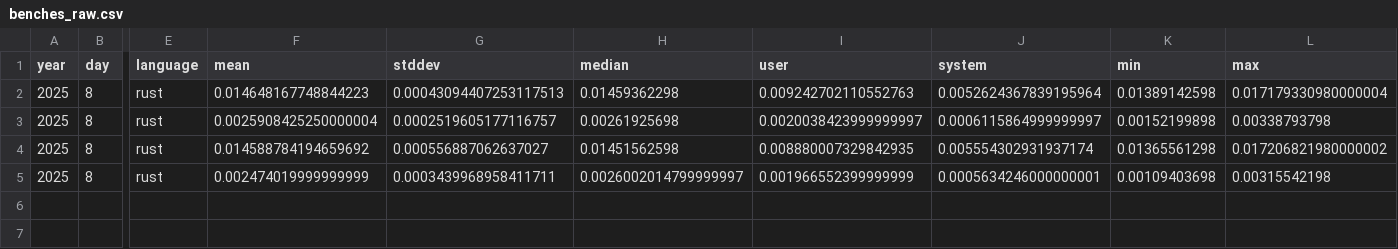
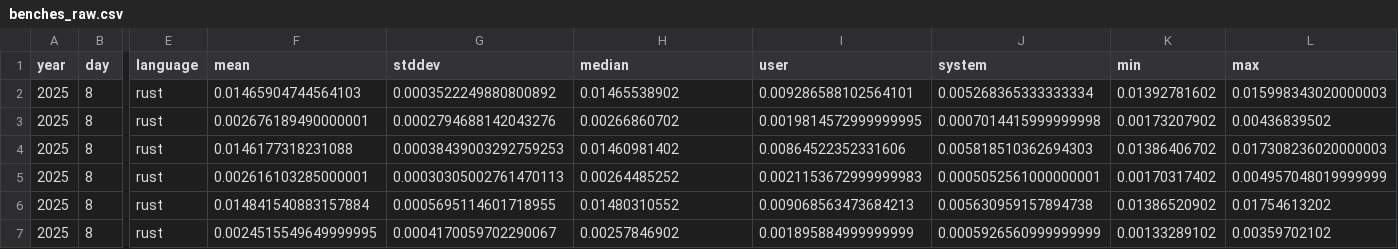
Before and after one commit to mattcl/aoc-benchmarks, a CSV file: 2025/day_008/benches_raw.csv, drawn as a sheet; only a part is shown, gaps mark what is left out; rows hold the shown columns only; the diff names each change by its address in the sheet, - before the commit and + after, or states it on an @@ line.

```diff
--- a/2025/day_008/benches_raw.csv
+++ b/2025/day_008/benches_raw.csv
-F2 (mean): 0.014648167748844223
+F2 (mean): 0.01465904744564103
-G2 (stddev): 0.00043094407253117513
+G2 (stddev): 0.0003522249880800892
-H2 (median): 0.01459362298
+H2 (median): 0.01465538902
-I2 (user): 0.009242702110552763
+I2 (user): 0.009286588102564101
-J2 (system): 0.0052624367839195964
+J2 (system): 0.005268365333333334
-K2 (min): 0.01389142598
+K2 (min): 0.01392781602
-L2 (max): 0.017179330980000004
+L2 (max): 0.015998343020000003
-F3 (mean): 0.0025908425250000004
+F3 (mean): 0.002676189490000001
-G3 (stddev): 0.0002519605177116757
+G3 (stddev): 0.0002794688142043276
-H3 (median): 0.00261925698
+H3 (median): 0.00266860702
-I3 (user): 0.0020038423999999997
+I3 (user): 0.0019814572999999995
-J3 (system): 0.0006115864999999997
+J3 (system): 0.0007014415999999998
-K3 (min): 0.00152199898
+K3 (min): 0.00173207902
-L3 (max): 0.00338793798
+L3 (max): 0.00436839502
-F4 (mean): 0.014588784194659692
+F4 (mean): 0.0146177318231088
-G4 (stddev): 0.000556887062637027
+G4 (stddev): 0.00038439003292759253
-H4 (median): 0.01451562598
+H4 (median): 0.01460981402
-I4 (user): 0.008880007329842935
+I4 (user): 0.00864522352331606
-J4 (system): 0.005554302931937174
+J4 (system): 0.005818510362694303
-K4 (min): 0.01365561298
+K4 (min): 0.01386406702
-L4 (max): 0.017206821980000002
+L4 (max): 0.017308236020000003
-F5 (mean): 0.002474019999999999
+F5 (mean): 0.002616103285000001
-G5 (stddev): 0.0003439968958411711
+G5 (stddev): 0.00030305002761470113
-H5 (median): 0.0026002014799999997
+H5 (median): 0.00264485252
-I5 (user): 0.001966552399999999
+I5 (user): 0.0021153672999999983
-J5 (system): 0.0005634246000000001
+J5 (system): 0.0005052561000000001
-K5 (min): 0.00109403698
+K5 (min): 0.00170317402
-L5 (max): 0.00315542198
+L5 (max): 0.004957048019999999
+row 6: 2025 | 8 | rust | 0.014841540883157884 | 0.0005695114601718955 | 0.01480310552 | 0.009068563473684213 | 0.005630959157894738 | 0.01386520902 | 0.01754613202
+row 7: 2025 | 8 | rust | 0.0024515549649999995 | 0.0004170059702290067 | 0.00257846902 | 0.001895884999999999 | 0.0005926560999999999 | 0.00133289102 | 0.00359702102
```
Also changed, not shown: 2025/day_001/benches_raw.csv, 2025/day_002/benches_raw.csv, 21 other files.
